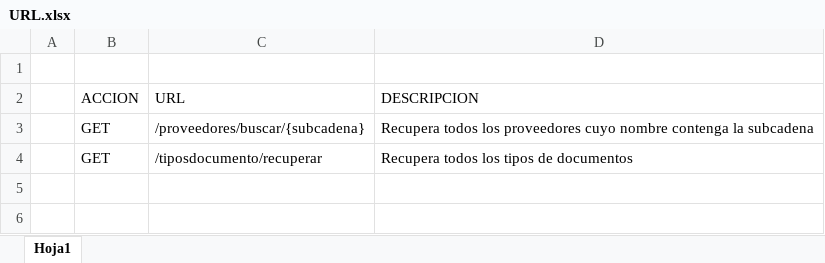
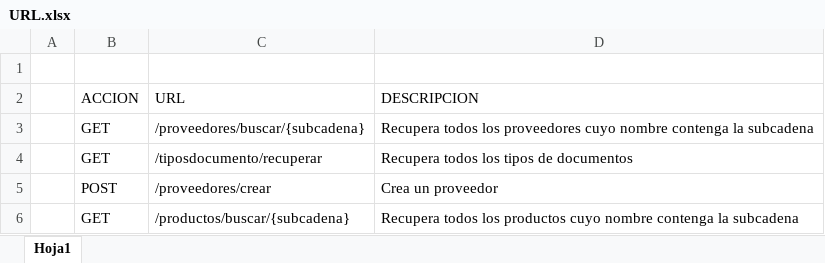
Before and after one commit to L3yth0n-H1d4lg0/Rest-West-Services-Inventario, an Excel workbook: URL.xlsx, sheet Hoja1, drawn as a sheet; values as stored, in another font and other column widths than the file's, no borders; the diff names each change by its address in the sheet, - before the commit and + after, or states it on an @@ line.

Commit message:
Agregando nueva url para productos

```diff
--- a/URL.xlsx (sheet Hoja1)
+++ b/URL.xlsx (sheet Hoja1)
+row 5:  | POST | /proveedores/crear | Crea un proveedor
+row 6:  | GET | /productos/buscar/{subcadena} | Recupera todos los productos cuyo nombre contenga la subcadena
```
